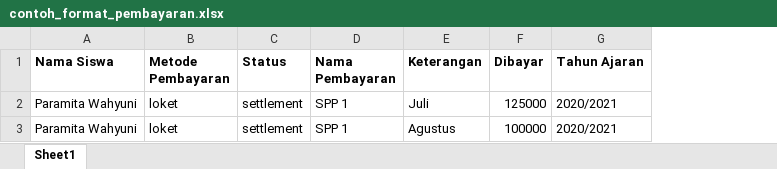
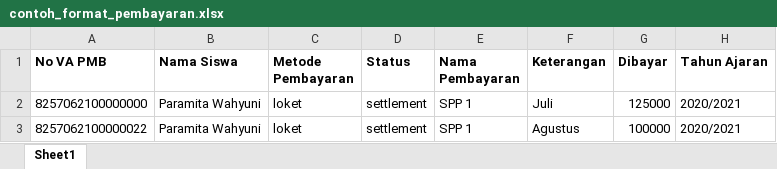
Before and after one commit to msramdan/sppv2, an Excel workbook: public/template/contoh_format_pembayaran.xlsx, sheet Sheet1, drawn as a sheet; values as stored, in another font and other column widths than the file's, no borders; the diff names each change by its address in the sheet, - before the commit and + after, or states it on an @@ line.

Commit message:
validasi import siswa & pembayaran, menampilkan kembali no VA PMB

```diff
--- a/public/template/contoh_format_pembayaran.xlsx (sheet Sheet1)
+++ b/public/template/contoh_format_pembayaran.xlsx (sheet Sheet1)
+column A (No VA PMB), rows 2-3: 8257062100000000 | 8257062100000022
```
Also changed, not shown: 7 other files.
